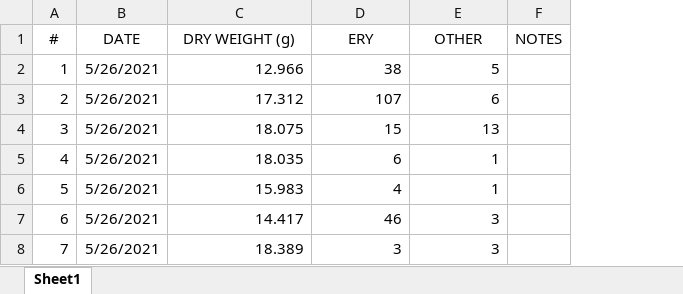
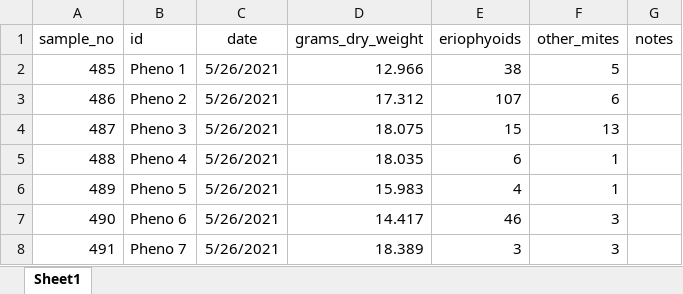
Before and after one commit to fiferworks/dissertation, an Excel workbook: data/rrv_ipm_trial_2021.xlsx, sheet Sheet1, drawn as a sheet; only a part is shown; values as stored, in another font and other column widths than the file's, no borders; removed rows and columns are numbered as before the commit, all else as after; the diff names each change by its address in the sheet, - before the commit and + after, or states it on an @@ line.

Commit message:
updated code for phenology, not working quite right

```diff
--- a/data/rrv_ipm_trial_2021.xlsx (sheet Sheet1)
+++ b/data/rrv_ipm_trial_2021.xlsx (sheet Sheet1)
-column A, rows 2-8: 1 | 2 | 3 | 4 | 5 | 6 | 7
+column A, rows 2-8: 485 | 486 | 487 | 488 | 489 | 490 | 491
+column B, rows 2-8: Pheno 1 | Pheno 2 | Pheno 3 | Pheno 4 | Pheno 5 | Pheno 6 | Pheno 7
-column F, empty
+column G, empty
-row 1: # | DATE | DRY WEIGHT (g) | ERY | OTHER | NOTES
+row 1: sample_no | id | date | grams_dry_weight | eriophyoids | other_mites | notes
```
Also changed, not shown: 5 other files.
